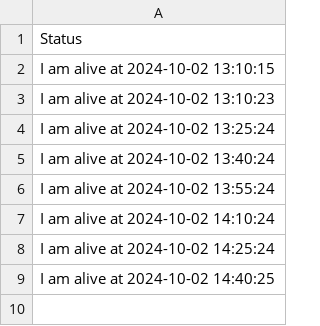
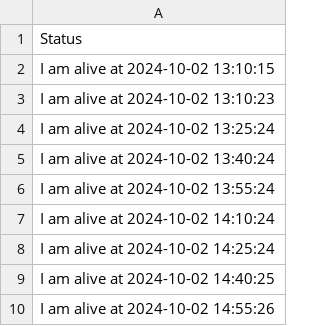
Before and after one commit to nikunjbaheti/Insider-Trading, a CSV file: raspberry_status.csv, drawn as a sheet; the diff names each change by its address in the sheet, - before the commit and + after, or states it on an @@ line.

Commit message:
Updating raspberry_status.csv at 2024-10-02 14:55:37

```diff
--- a/raspberry_status.csv
+++ b/raspberry_status.csv
+row 10: I am alive at 2024-10-02 14:55:26
```
